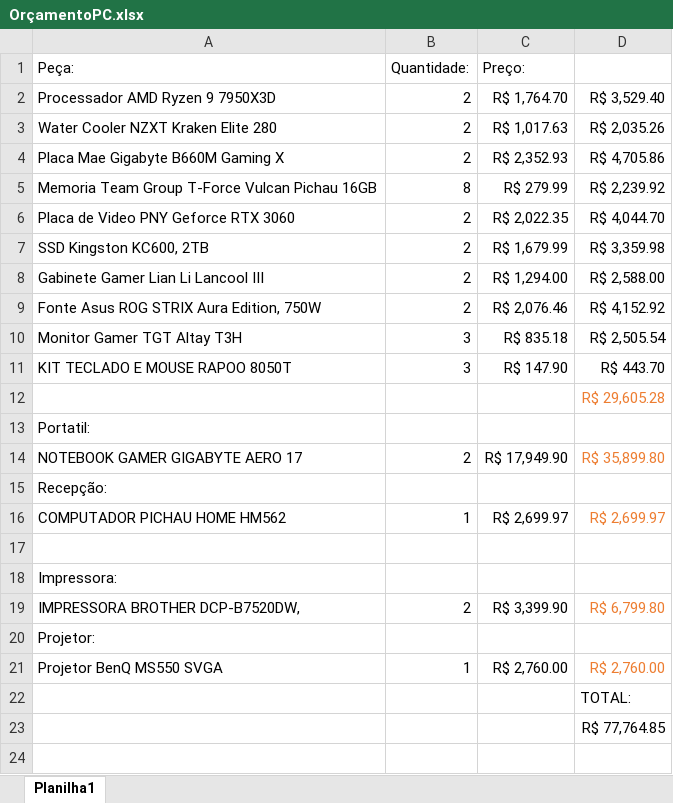
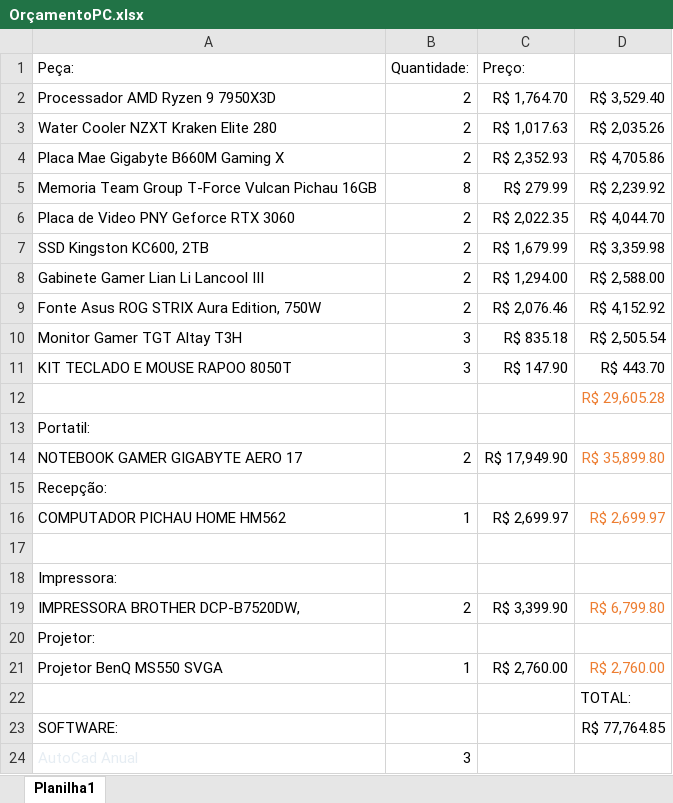
Before and after one commit to IgorHenriqueG/Senai-2023, an Excel workbook: 1Des/01-fpoo/Orçamento/OrçamentoPC.xlsx, sheet Planilha1, drawn as a sheet; values as stored, in another font and other column widths than the file's, no borders; the diff names each change by its address in the sheet, - before the commit and + after, or states it on an @@ line.

```diff
--- a/1Des/01-fpoo/Orçamento/OrçamentoPC.xlsx (sheet Planilha1)
+++ b/1Des/01-fpoo/Orçamento/OrçamentoPC.xlsx (sheet Planilha1)
-A23 (Peça:): (empty)
+A23 (Peça:): SOFTWARE:
+row 24: AutoCad Anual | 3
```
Also changed, not shown: 1 other file.
